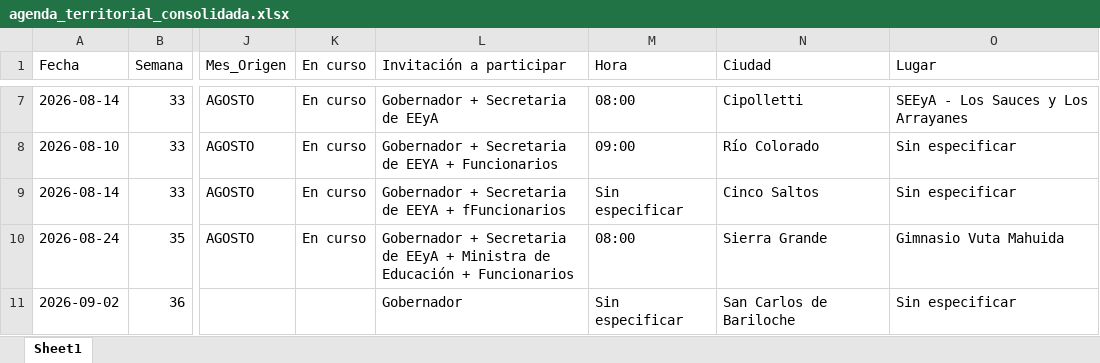
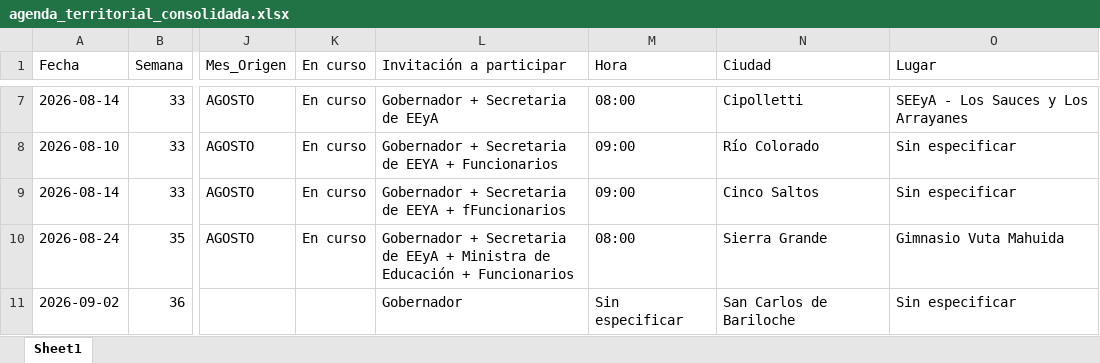
Before and after one commit to rocioneream-hub/agenda-territorial, an Excel workbook: agenda_territorial_consolidada.xlsx, sheet Sheet1, drawn as a sheet; only a part is shown, gaps mark what is left out; values as stored, in another font and other column widths than the file's, no borders; the diff names each change by its address in the sheet, - before the commit and + after, or states it on an @@ line.

Commit message:
Modificar actividad: Entrega de certificados Programación

```diff
--- a/agenda_territorial_consolidada.xlsx (sheet Sheet1)
+++ b/agenda_territorial_consolidada.xlsx (sheet Sheet1)
-M9 (Hora): Sin especificar
+M9 (Hora): 09:00
```
